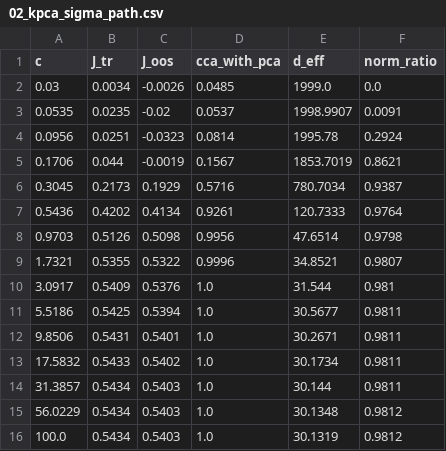
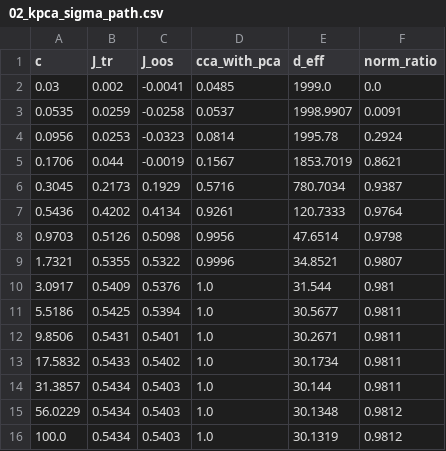
Before and after one commit to uiui8989/ml_nonlinear_model_reduction, a CSV file: results/02_kpca_sigma_path.csv, drawn as a sheet.

```diff
--- a/results/02_kpca_sigma_path.csv
+++ b/results/02_kpca_sigma_path.csv
@@ -1,5 +1,5 @@
 c,J_tr,J_oos,cca_with_pca,d_eff,norm_ratio
-0.03,0.0034,-0.0026,0.0485,1999.0,0.0
-0.0535,0.0235,-0.02,0.0537,1998.9907,0.0091
-0.0956,0.0251,-0.0323,0.0814,1995.78,0.2924
+0.03,0.002,-0.0041,0.0485,1999.0,0.0
+0.0535,0.0259,-0.0258,0.0537,1998.9907,0.0091
+0.0956,0.0253,-0.0323,0.0814,1995.78,0.2924
 0.1706,0.044,-0.0019,0.1567,1853.7019,0.8621
```
Also changed, not shown: results/02_all_configs.csv, results/02_hyperparameters.csv, 16 other files.
